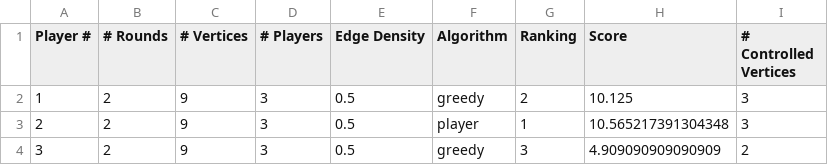
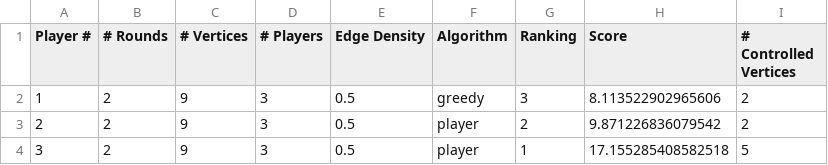
Before and after one commit to ldmcgo26/Voronoi-Game-on-Graphs, a CSV file: output.csv, drawn as a sheet.

```diff
--- a/output.csv
+++ b/output.csv
@@ -1,4 +1,4 @@
 Player #,# Rounds,# Vertices,# Players,Edge Density,Algorithm,Ranking,Score,# Controlled Vertices
-1,2,9,3,0.5,greedy,2,10.125,3
-2,2,9,3,0.5,player,1,10.565217391304348,3
-3,2,9,3,0.5,greedy,3,4.909090909090909,2
+1,2,9,3,0.5,greedy,3,8.113522902965606,2
+2,2,9,3,0.5,player,2,9.871226836079542,2
+3,2,9,3,0.5,player,1,17.155285408582518,5
```
Also changed, not shown: 2 other files.
